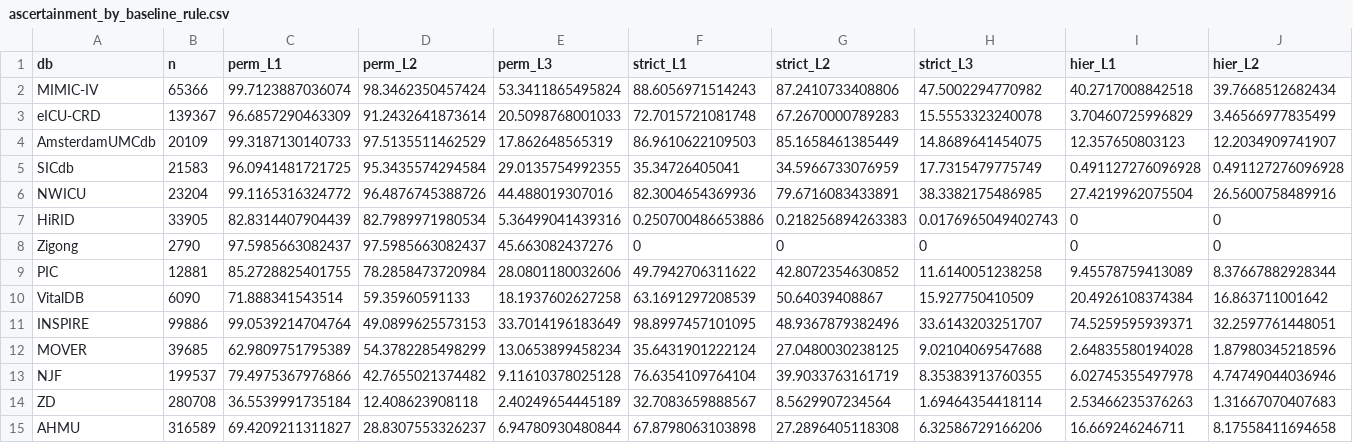
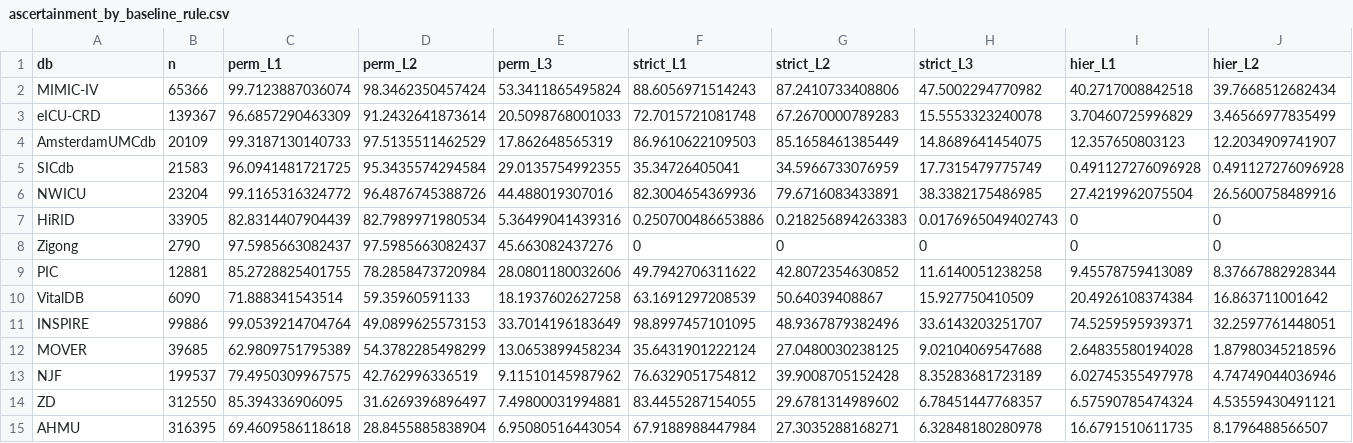
Before and after one commit to pharmacoepidemiology-CPU-lab/aki-creatinine-ascertainment, a CSV file: results/ascertainment_by_baseline_rule.csv, drawn as a sheet; only a part is shown; the diff covers the shown part only; the diff names each change by its address in the sheet, - before the commit and + after, or states it on an @@ line.

```diff
--- a/results/ascertainment_by_baseline_rule.csv
+++ b/results/ascertainment_by_baseline_rule.csv
-C13 (perm_L1): 79.4975367976866
+C13 (perm_L1): 79.4950309967575
-D13 (perm_L2): 42.7655021374482
+D13 (perm_L2): 42.762996336519
-E13 (perm_L3): 9.11610378025128
+E13 (perm_L3): 9.11510145987962
-F13 (strict_L1): 76.6354109764104
+F13 (strict_L1): 76.6329051754812
-G13 (strict_L2): 39.9033763161719
+G13 (strict_L2): 39.9008705152428
-H13 (strict_L3): 8.35383913760355
+H13 (strict_L3): 8.35283681723189
-B14 (n): 280708
+B14 (n): 312550
-C14 (perm_L1): 36.5539991735184
+C14 (perm_L1): 85.394336906095
-D14 (perm_L2): 12.408623908118
+D14 (perm_L2): 31.6269396896497
-E14 (perm_L3): 2.40249654445189
+E14 (perm_L3): 7.49800031994881
-F14 (strict_L1): 32.7083659888567
+F14 (strict_L1): 83.4455287154055
-G14 (strict_L2): 8.5629907234564
+G14 (strict_L2): 29.6781314989602
-H14 (strict_L3): 1.69464354418114
+H14 (strict_L3): 6.78451447768357
-I14 (hier_L1): 2.53466235376263
+I14 (hier_L1): 6.57590785474324
-J14 (hier_L2): 1.31667070407683
+J14 (hier_L2): 4.53559430491121
-B15 (n): 316589
+B15 (n): 316395
-C15 (perm_L1): 69.4209211311827
+C15 (perm_L1): 69.4609586118618
-D15 (perm_L2): 28.8307553326237
+D15 (perm_L2): 28.8455885838904
-E15 (perm_L3): 6.94780930480844
+E15 (perm_L3): 6.95080516443054
-F15 (strict_L1): 67.8798063103898
+F15 (strict_L1): 67.9188988447984
-G15 (strict_L2): 27.2896405118308
+G15 (strict_L2): 27.3035288168271
-H15 (strict_L3): 6.32586729166206
+H15 (strict_L3): 6.32848180280978
-I15 (hier_L1): 16.669246246711
+I15 (hier_L1): 16.6791510611735
-J15 (hier_L2): 8.17558411694658
+J15 (hier_L2): 8.1796488566507
```
Also changed, not shown: 2 edited cells elsewhere in this file, results/baseline_misclassification.csv, results/measurement_and_provenance.csv, 3 other files.
